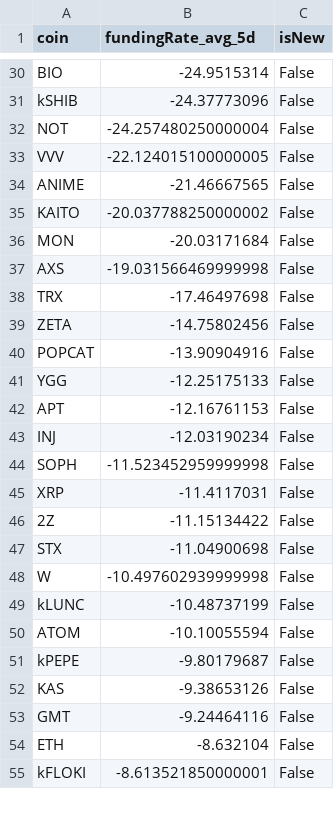
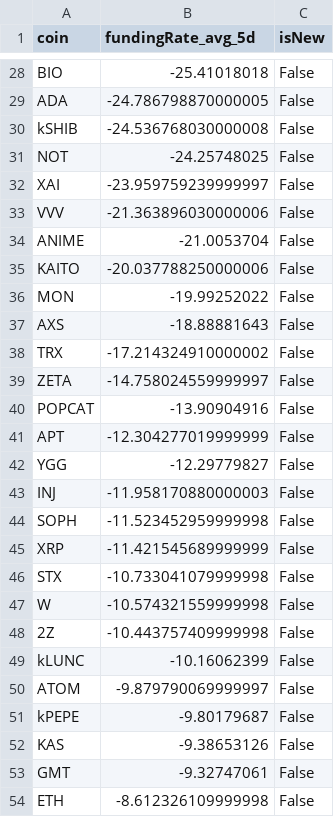
Before and after one commit to exo-trading/crypto-carry-screener, a CSV file: funding_data_temp.csv, drawn as a sheet; only a part is shown, gaps mark what is left out; removed rows and columns are numbered as before the commit, all else as after; the diff covers the shown part only; the diff names each change by its address in the sheet, - before the commit and + after, or states it on an @@ line.

```diff
--- a/funding_data_temp.csv
+++ b/funding_data_temp.csv
-B28 (fundingRate_avg_5d): -24.9515314
+B28 (fundingRate_avg_5d): -25.41018018
+row 29: ADA | -24.786798870000005 | False
-B30 (fundingRate_avg_5d): -24.37773096
+B30 (fundingRate_avg_5d): -24.536768030000008
-B31 (fundingRate_avg_5d): -24.257480250000004
+B31 (fundingRate_avg_5d): -24.25748025
+row 32: XAI | -23.959759239999997 | False
-B33 (fundingRate_avg_5d): -22.124015100000005
+B33 (fundingRate_avg_5d): -21.363896030000006
-B34 (fundingRate_avg_5d): -21.46667565
+B34 (fundingRate_avg_5d): -21.0053704
-B35 (fundingRate_avg_5d): -20.037788250000002
+B35 (fundingRate_avg_5d): -20.037788250000006
-B36 (fundingRate_avg_5d): -20.03171684
+B36 (fundingRate_avg_5d): -19.99252022
-B37 (fundingRate_avg_5d): -19.031566469999998
+B37 (fundingRate_avg_5d): -18.88881643
-B38 (fundingRate_avg_5d): -17.46497698
+B38 (fundingRate_avg_5d): -17.214324910000002
-B39 (fundingRate_avg_5d): -14.75802456
+B39 (fundingRate_avg_5d): -14.758024559999997
-row 41: YGG | -12.25175133 | False
-B41 (fundingRate_avg_5d): -12.16761153
+B41 (fundingRate_avg_5d): -12.304277019999999
+row 42: YGG | -12.29779827 | False
-B43 (fundingRate_avg_5d): -12.03190234
+B43 (fundingRate_avg_5d): -11.958170880000003
-B45 (fundingRate_avg_5d): -11.4117031
+B45 (fundingRate_avg_5d): -11.421545689999999
-row 46: 2Z | -11.15134422 | False
-B46 (fundingRate_avg_5d): -11.04900698
+B46 (fundingRate_avg_5d): -10.733041079999998
-B47 (fundingRate_avg_5d): -10.497602939999998
+B47 (fundingRate_avg_5d): -10.574321559999998
+row 48: 2Z | -10.443757409999998 | False
-B49 (fundingRate_avg_5d): -10.48737199
+B49 (fundingRate_avg_5d): -10.16062399
-B50 (fundingRate_avg_5d): -10.10055594
+B50 (fundingRate_avg_5d): -9.879790069999997
-B53 (fundingRate_avg_5d): -9.24464116
+B53 (fundingRate_avg_5d): -9.32747061
-B54 (fundingRate_avg_5d): -8.632104
+B54 (fundingRate_avg_5d): -8.612326109999998
-row 55: kFLOKI | -8.613521850000001 | False
```
Also changed, not shown: 7 added rows, 9 removed rows and 37 edited cells elsewhere in this file, 1 other file.
